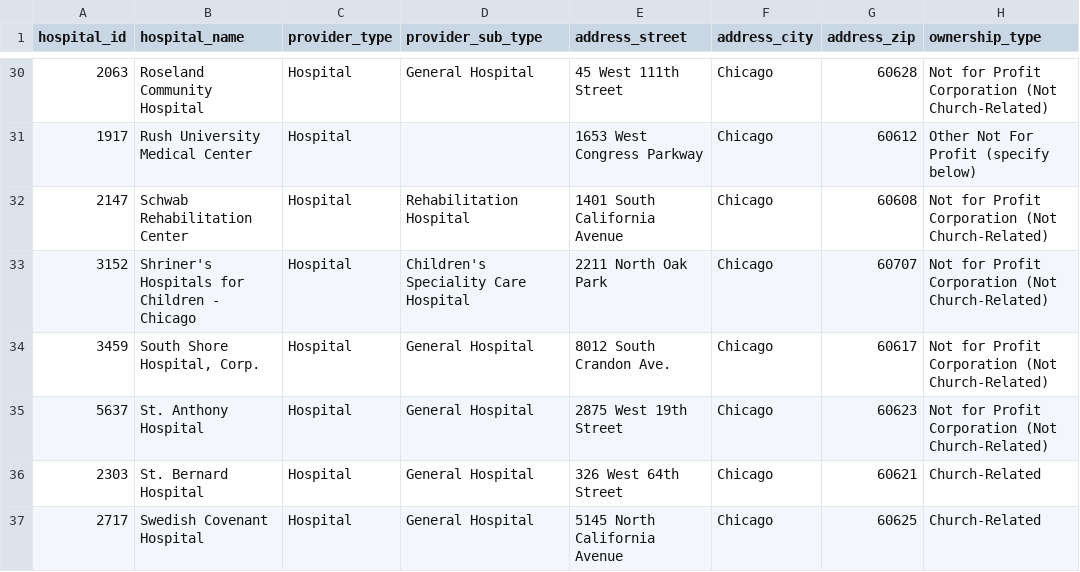
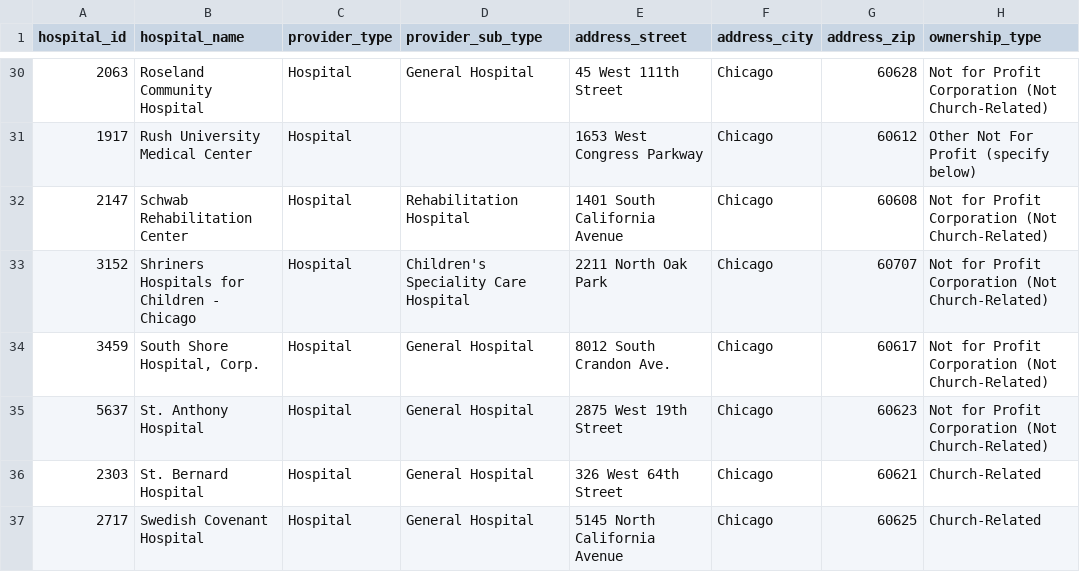
Before and after one commit to smartchicago/chicago-atlas, a CSV file: db/import/hospital_info_prepped.csv, drawn as a sheet; only a part is shown, gaps mark what is left out; the diff names each change by its address in the sheet, - before the commit and + after, or states it on an @@ line.

```diff
--- a/db/import/hospital_info_prepped.csv
+++ b/db/import/hospital_info_prepped.csv
-B33 (hospital_name): Shriner's Hospitals for Children - Chicago
+B33 (hospital_name): Shriners Hospitals for Children - Chicago
```
Also changed, not shown: 15 other files.
